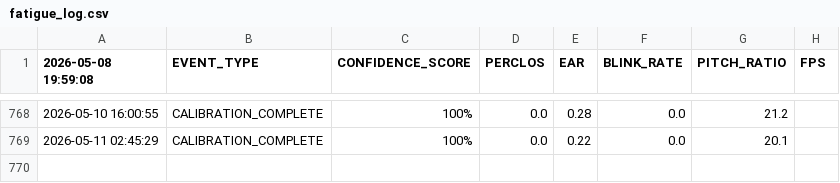
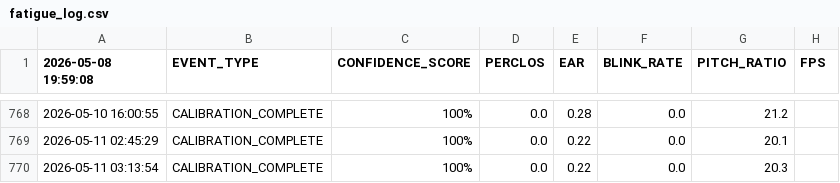
Before and after one commit to sutayniee/Wake-Brake, a CSV file: fatigue_log.csv, drawn as a sheet; only a part is shown, gaps mark what is left out.

```diff
--- a/fatigue_log.csv
+++ b/fatigue_log.csv
@@ -769 +769,2 @@
 2026-05-11 02:45:29,CALIBRATION_COMPLETE,100%,0.0,0.22,0.0,20.1
+2026-05-11 03:13:54,CALIBRATION_COMPLETE,100%,0.0,0.22,0.0,20.3
```
Also changed, not shown: 1 other file.
